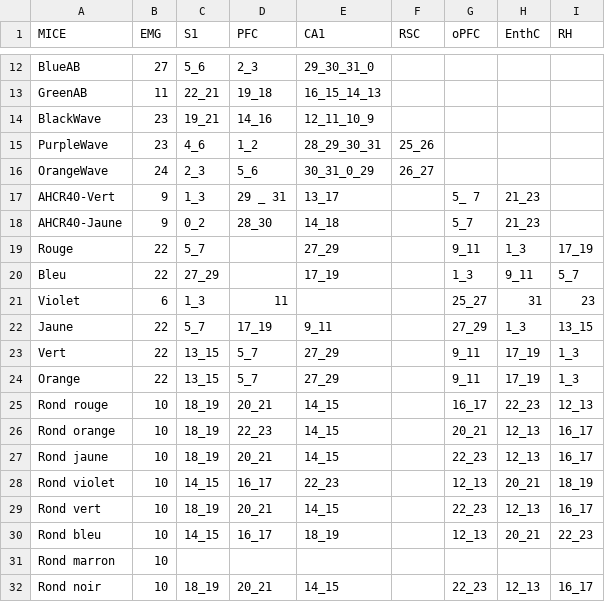
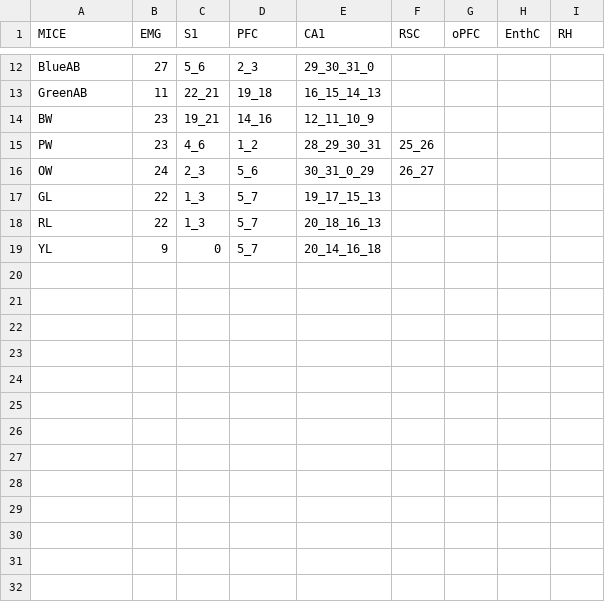
Before and after one commit to melodieborel/HayLabAnalysis, a CSV file: python/_LFP_coordinates_of_all_mice.csv, drawn as a sheet; only a part is shown, gaps mark what is left out.

```diff
--- a/python/_LFP_coordinates_of_all_mice.csv
+++ b/python/_LFP_coordinates_of_all_mice.csv
@@ -13,20 +13,7 @@ BlueAB,27,5_6,2_3,29_30_31_0,,,,,
 GreenAB,11,22_21,19_18,16_15_14_13,,,,,
-BlackWave,23,19_21,14_16,12_11_10_9,,,,,
-PurpleWave,23,4_6,1_2,28_29_30_31,25_26,,,,
-OrangeWave,24,2_3,5_6,30_31_0_29,26_27,,,,
-AHCR40-Vert,9,1_3,29 _ 31,13_17,,5_ 7,21_23,,
-AHCR40-Jaune,9,0_2,28_30,14_18,,5_7,21_23,,
-Rouge,22,5_7,,27_29,,9_11,1_3,17_19,
-Bleu,22,27_29,,17_19,,1_3,9_11,5_7,
-Violet,6,1_3,11,,,25_27,31,23,
-Jaune,22,5_7,17_19,9_11,,27_29,1_3,13_15,
-Vert,22,13_15,5_7,27_29,,9_11,17_19,1_3,
-Orange,22,13_15,5_7,27_29,,9_11,17_19,1_3,
-Rond rouge,10,18_19,20_21,14_15,,16_17,22_23,12_13,
-Rond orange,10,18_19,22_23,14_15,,20_21,12_13,16_17,
-Rond jaune,10,18_19,20_21,14_15,,22_23,12_13,16_17,
-Rond violet,10,14_15,16_17,22_23,,12_13,20_21,18_19,
-Rond vert,10,18_19,20_21,14_15,,22_23,12_13,16_17,
-Rond bleu,10,14_15,16_17,18_19,,12_13,20_21,22_23,
-Rond marron,10,,,,,,,,
-Rond noir,10,18_19,20_21,14_15,,22_23,12_13,16_17,
+BW,23,19_21,14_16,12_11_10_9,,,,,
+PW,23,4_6,1_2,28_29_30_31,25_26,,,,
+OW,24,2_3,5_6,30_31_0_29,26_27,,,,
+GL,22,1_3,5_7,19_17_15_13,,,,,
+RL,22,1_3,5_7,20_18_16_13,,,,,
+YL,9,0,5_7,20_14_16_18,,,,,
```
Also changed, not shown: 1 other file.
